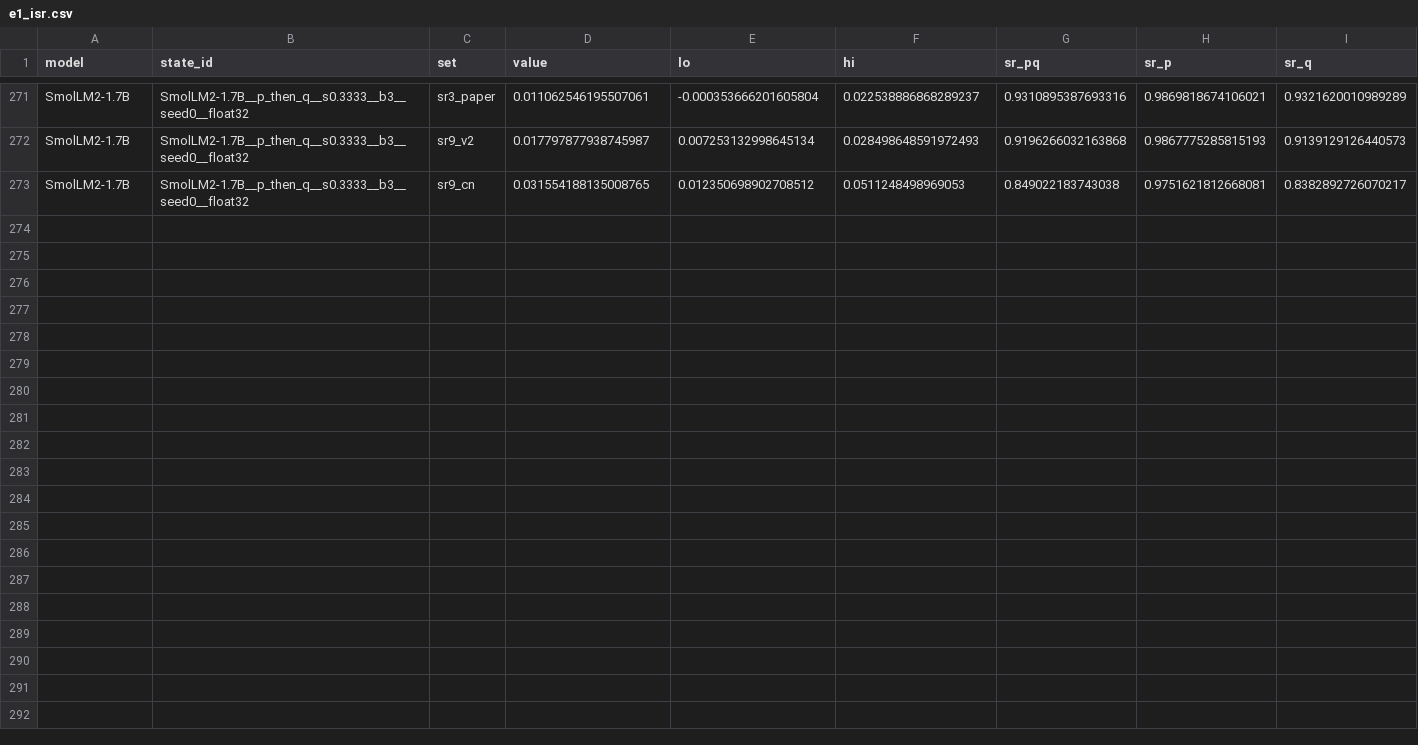
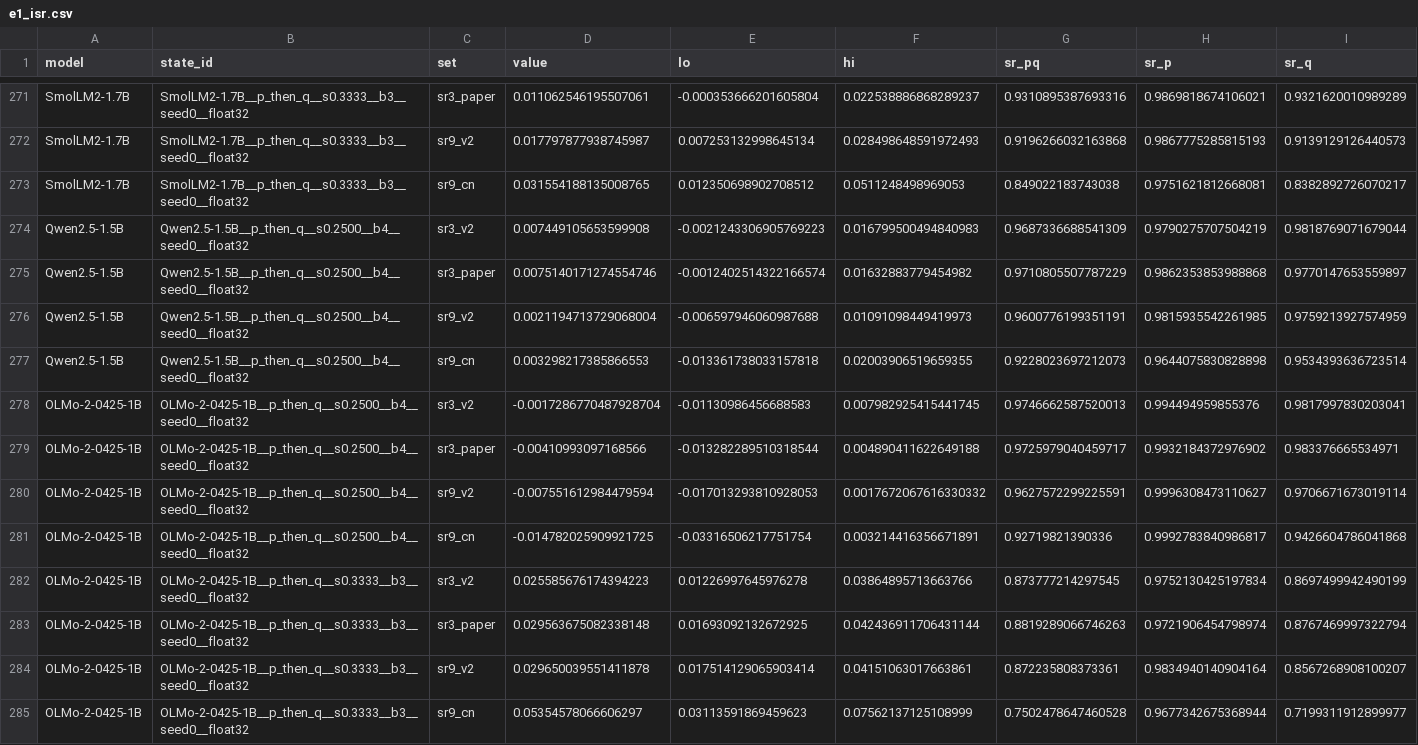
Before and after one commit to martin-cousseau/esann2027-compose, a CSV file: reports/analysis/e1_isr.csv, drawn as a sheet; only a part is shown, gaps mark what is left out; rows hold the shown columns only; the diff names each change by its address in the sheet, - before the commit and + after, or states it on an @@ line.

```diff
--- a/reports/analysis/e1_isr.csv
+++ b/reports/analysis/e1_isr.csv
+row 274: Qwen2.5-1.5B | Qwen2.5-1.5B__p_then_q__s0.2500__b4__seed0__float32 | sr3_v2 | 0.007449105653599908 | -0.0021243306905769223 | 0.016799500494840983 | 0.9687336688541309 | 0.9790275707504219 | 0.9818769071679044
+row 275: Qwen2.5-1.5B | Qwen2.5-1.5B__p_then_q__s0.2500__b4__seed0__float32 | sr3_paper | 0.0075140171274554746 | -0.0012402514322166574 | 0.01632883779454982 | 0.9710805507787229 | 0.9862353853988868 | 0.9770147653559897
+row 276: Qwen2.5-1.5B | Qwen2.5-1.5B__p_then_q__s0.2500__b4__seed0__float32 | sr9_v2 | 0.0021194713729068004 | -0.006597946060987688 | 0.01091098449419973 | 0.9600776199351191 | 0.9815935542261985 | 0.9759213927574959
+row 277: Qwen2.5-1.5B | Qwen2.5-1.5B__p_then_q__s0.2500__b4__seed0__float32 | sr9_cn | 0.003298217385866553 | -0.013361738033157818 | 0.02003906519659355 | 0.9228023697212073 | 0.9644075830828898 | 0.9534393636723514
+row 278: OLMo-2-0425-1B | OLMo-2-0425-1B__p_then_q__s0.2500__b4__seed0__float32 | sr3_v2 | -0.0017286770487928704 | -0.01130986456688583 | 0.007982925415441745 | 0.9746662587520013 | 0.994494959855376 | 0.9817997830203041
+row 279: OLMo-2-0425-1B | OLMo-2-0425-1B__p_then_q__s0.2500__b4__seed0__float32 | sr3_paper | -0.00410993097168566 | -0.013282289510318544 | 0.004890411622649188 | 0.9725979040459717 | 0.9932184372976902 | 0.983376665534971
+row 280: OLMo-2-0425-1B | OLMo-2-0425-1B__p_then_q__s0.2500__b4__seed0__float32 | sr9_v2 | -0.007551612984479594 | -0.017013293810928053 | 0.0017672067616330332 | 0.9627572299225591 | 0.9996308473110627 | 0.9706671673019114
+row 281: OLMo-2-0425-1B | OLMo-2-0425-1B__p_then_q__s0.2500__b4__seed0__float32 | sr9_cn | -0.014782025909921725 | -0.03316506217751754 | 0.003214416356671891 | 0.92719821390336 | 0.9992783840986817 | 0.9426604786041868
+row 282: OLMo-2-0425-1B | OLMo-2-0425-1B__p_then_q__s0.3333__b3__seed0__float32 | sr3_v2 | 0.025585676174394223 | 0.01226997645976278 | 0.03864895713663766 | 0.873777214297545 | 0.9752130425197834 | 0.8697499942490199
+row 283: OLMo-2-0425-1B | OLMo-2-0425-1B__p_then_q__s0.3333__b3__seed0__float32 | sr3_paper | 0.029563675082338148 | 0.01693092132672925 | 0.042436911706431144 | 0.8819289066746263 | 0.9721906454798974 | 0.8767469997322794
+row 284: OLMo-2-0425-1B | OLMo-2-0425-1B__p_then_q__s0.3333__b3__seed0__float32 | sr9_v2 | 0.029650039551411878 | 0.017514129065903414 | 0.04151063017663861 | 0.872235808373361 | 0.9834940140904164 | 0.8567268908100207
+row 285: OLMo-2-0425-1B | OLMo-2-0425-1B__p_then_q__s0.3333__b3__seed0__float32 | sr9_cn | 0.05354578066606297 | 0.03113591869459623 | 0.07562137125108999 | 0.7502478647460528 | 0.9677342675368944 | 0.7199311912899977
```
Also changed, not shown: reports/analysis/e1_sr.csv, reports/analysis/e8_layer_error_vs_kl_states.csv, 28 other files.
